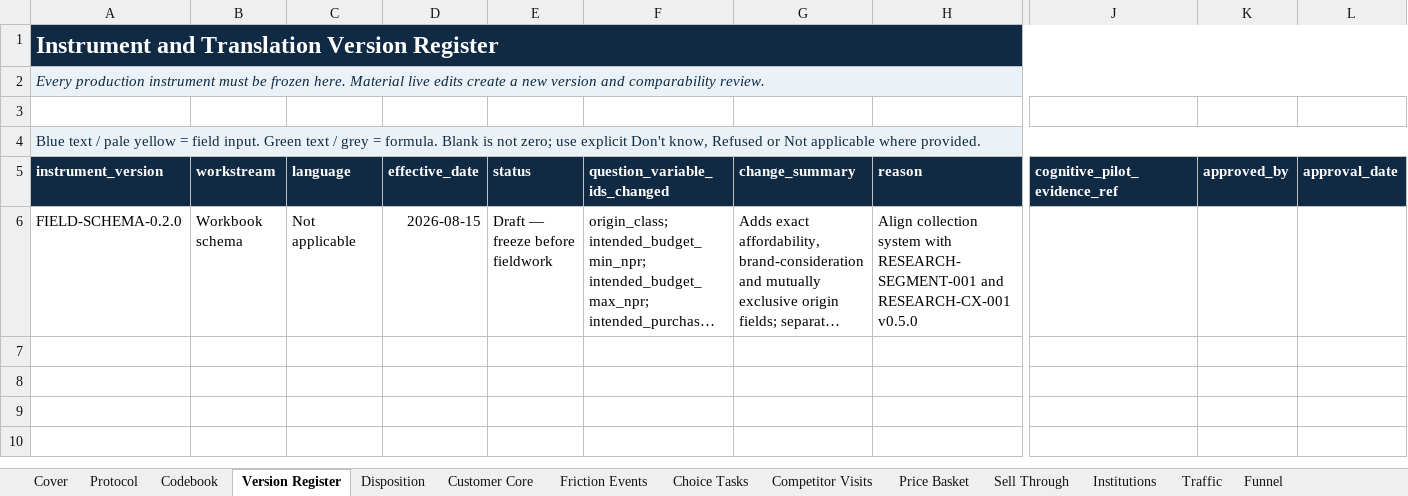
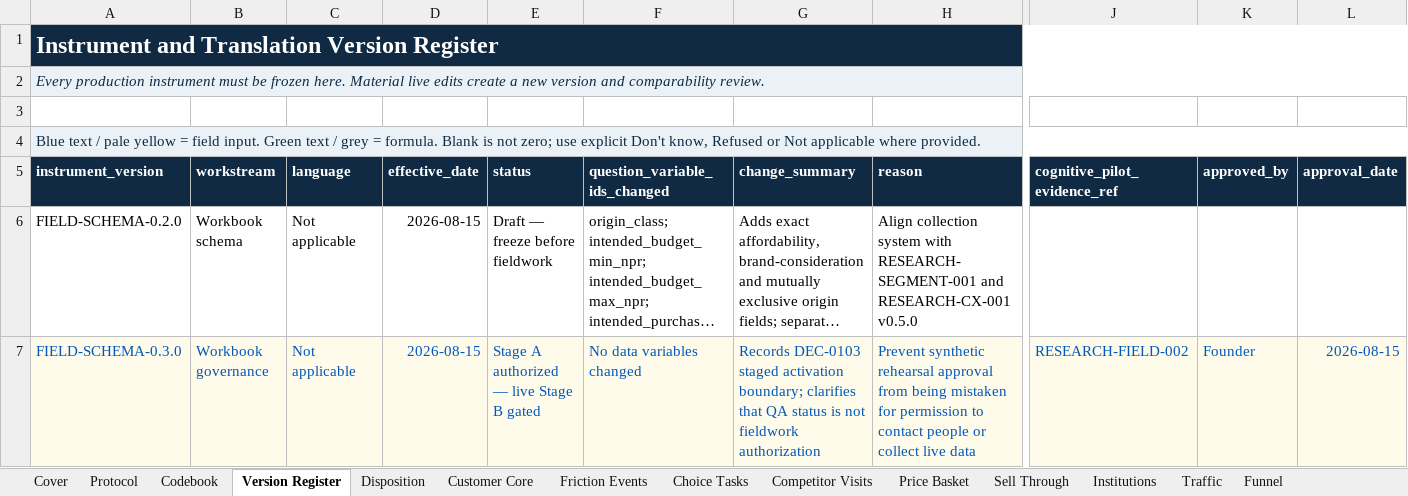
Before and after one commit to kamlesh840k-arch/kamlesh-and-sons-os, an Excel workbook: docs/evidence/nepalgunj-mobile-flagship/KAMLESH-Field-Evidence-Collection-System.xlsx, sheet Version Register, drawn as a sheet; only a part is shown, gaps mark what is left out; long unchanged cells end in …; values as stored, in another font and other column widths than the file's, no borders; rows hold the shown columns only; the diff names each change by its address in the sheet, - before the commit and + after, or states it on an @@ line.

Commit message:
research: complete staged field rehearsal

```diff
--- a/docs/evidence/nepalgunj-mobile-flagship/KAMLESH-Field-Evidence-Collection-System.xlsx (sheet Version Register)
+++ b/docs/evidence/nepalgunj-mobile-flagship/KAMLESH-Field-Evidence-Collection-System.xlsx (sheet Version Register)
+row 7: FIELD-SCHEMA-0.3.0 | Workbook governance | Not applicable | 2026-08-15 | Stage A authorized — live Stage B gated | No data variables changed | Records DEC-0103 staged activation boundary; clarifies that QA status is not fieldwork authorization | Prevent synthetic rehearsal approval from being mistaken for permission to contact people or collect live data | RESEARCH-FIELD-002 | Founder | 2026-08-15
```
Also changed, not shown: sheet Cover, sheet QA Dashboard, sheet Protocol, 9 other files.
